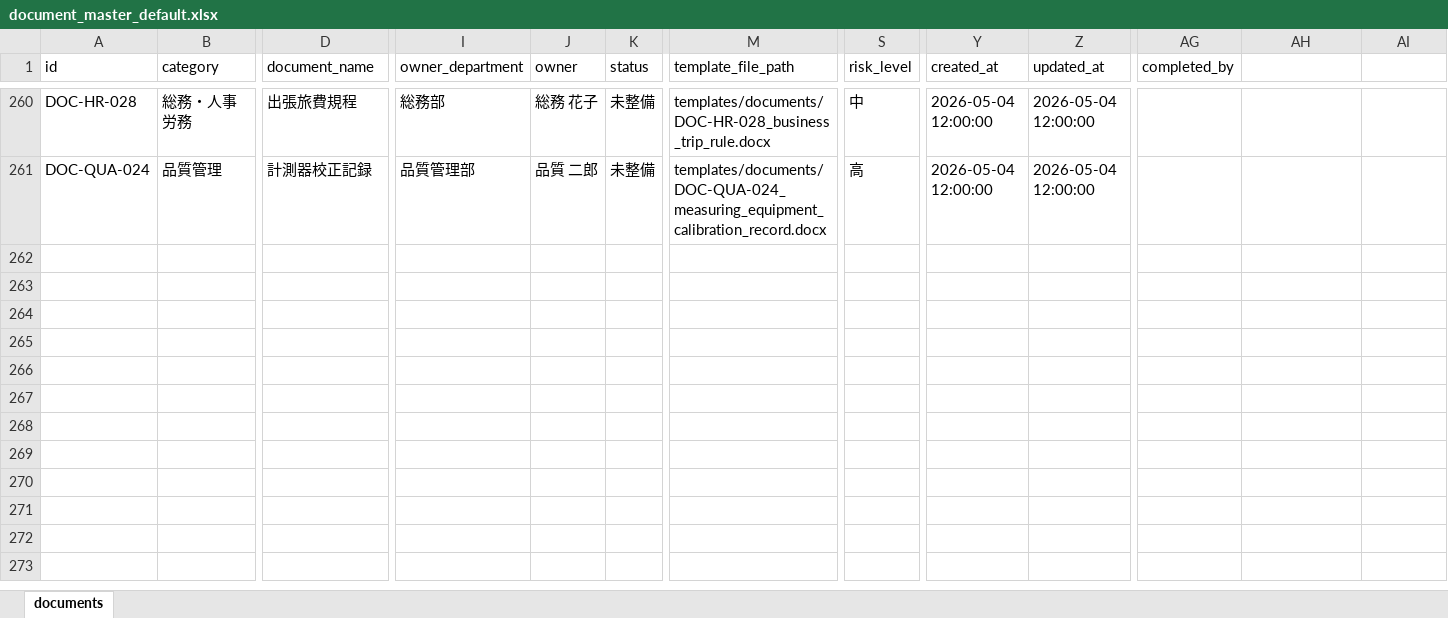
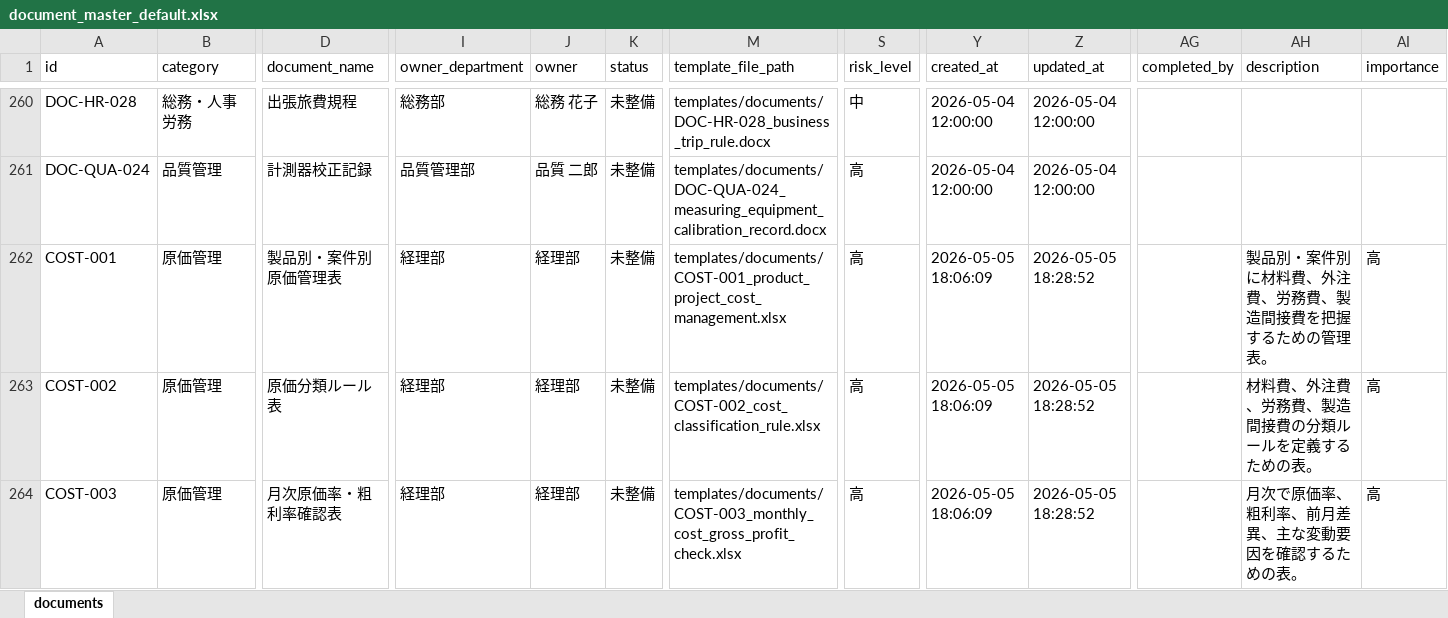
Before and after one commit to tom-tsuruda/sme-management-portal, an Excel workbook: data/seeds/document_master_default.xlsx, sheet documents, drawn as a sheet; only a part is shown, gaps mark what is left out; values as stored, in another font and other column widths than the file's, no borders; rows hold the shown columns only; the diff covers the shown part only; the diff names each change by its address in the sheet, - before the commit and + after, or states it on an @@ line.

```diff
--- a/data/seeds/document_master_default.xlsx (sheet documents)
+++ b/data/seeds/document_master_default.xlsx (sheet documents)
-AH1: (empty)
+AH1: description
-AI1: (empty)
+AI1: importance
+row 262: COST-001 | 原価管理 | 製品別・案件別原価管理表 | 経理部 | 経理部 | 未整備 | templates/documents/COST-001_product_project_cost_management.xlsx | 高 | 2026-05-05 18:06:09 | 2026-05-05 18:28:52 |  | 製品別・案件別に材料費、外注費、労務費、製造間接費を把握するための管理表。 | 高
+row 263: COST-002 | 原価管理 | 原価分類ルール表 | 経理部 | 経理部 | 未整備 | templates/documents/COST-002_cost_classification_rule.xlsx | 高 | 2026-05-05 18:06:09 | 2026-05-05 18:28:52 |  | 材料費、外注費、労務費、製造間接費の分類ルールを定義するための表。 | 高
+row 264: COST-003 | 原価管理 | 月次原価率・粗利率確認表 | 経理部 | 経理部 | 未整備 | templates/documents/COST-003_monthly_cost_gross_profit_check.xlsx | 高 | 2026-05-05 18:06:09 | 2026-05-05 18:28:52 |  | 月次で原価率、粗利率、前月差異、主な変動要因を確認するための表。 | 高
```
Also changed, not shown: 2 added rows and 11 edited cells elsewhere in this sheet, data/seeds/expense_data_default.xlsx, data/seeds/kpi_data_default.xlsx, 19 other files.
